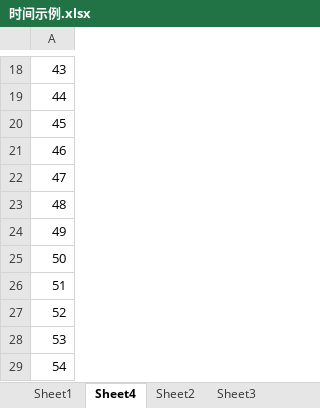
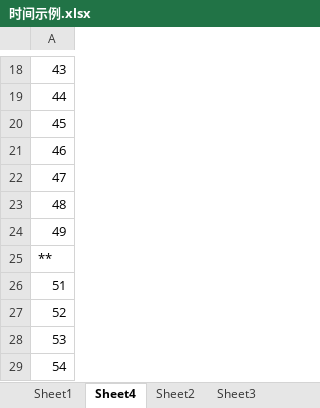
Before and after one commit to woshitiaoqu/excel-time-calculator, an Excel workbook: 时间示例.xlsx, sheet Sheet4, drawn as a sheet; only a part is shown, gaps mark what is left out; values as stored, in another font and other column widths than the file's, no borders; the diff names each change by its address in the sheet, - before the commit and + after, or states it on an @@ line.

```diff
--- a/时间示例.xlsx (sheet Sheet4)
+++ b/时间示例.xlsx (sheet Sheet4)
-A25: 50
+A25: **
```
Also changed, not shown: 2 other files.
